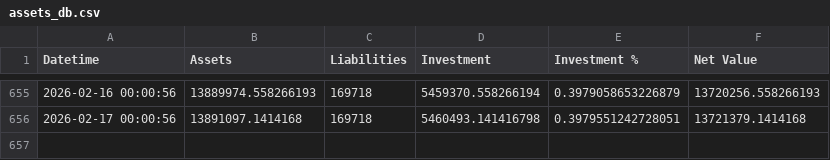
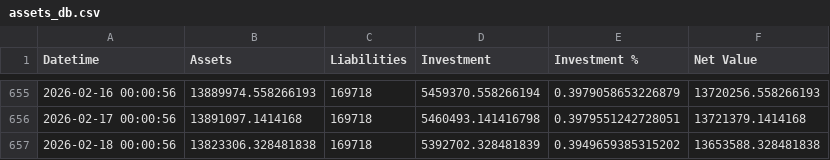
Before and after one commit to hangeng/balance_sheet_repo, a CSV file: assets_db.csv, drawn as a sheet; only a part is shown, gaps mark what is left out.

```diff
--- a/assets_db.csv
+++ b/assets_db.csv
@@ -656 +656,2 @@ Datetime,Assets,Liabilities,Investment,Investment %,Net Value
 2026-02-17 00:00:56,13891097.1414168,169718,5460493.141416798,0.3979551242728051,13721379.1414168
+2026-02-18 00:00:56,13823306.328481838,169718,5392702.328481839,0.3949659385315202,13653588.328481838
```
Also changed, not shown: balancesheet.csv, 2 other files.
